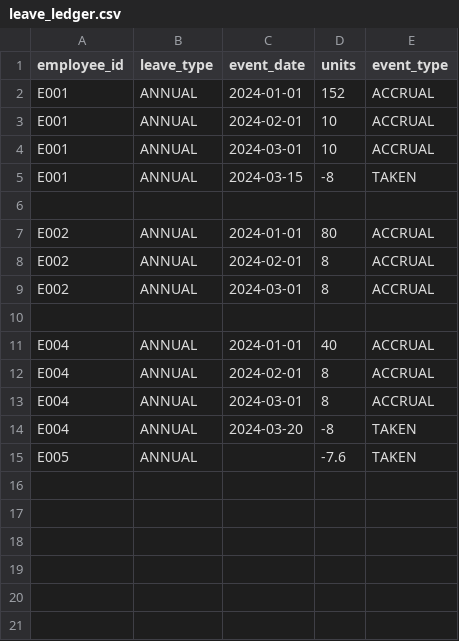
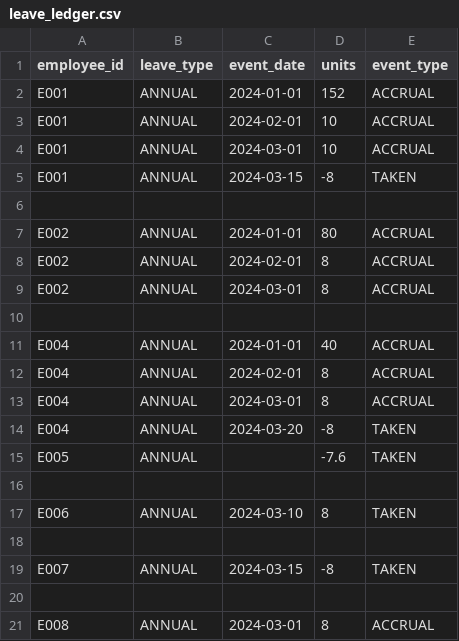
Before and after one commit to dcrops/payroll-diagnostics-engine, a CSV file: data/sample/leave_ledger.csv, drawn as a sheet.

```diff
--- a/data/sample/leave_ledger.csv
+++ b/data/sample/leave_ledger.csv
@@ -15 +15,7 @@ E004,ANNUAL,2024-03-20,-8,TAKEN
 E005,ANNUAL,,-7.6,TAKEN
+
+E006,ANNUAL,2024-03-10,8,TAKEN
+
+E007,ANNUAL,2024-03-15,-8,TAKEN
+
+E008,ANNUAL,2024-03-01,8,ACCRUAL
```
Also changed, not shown: data/sample/employees.csv, 41 other files.
